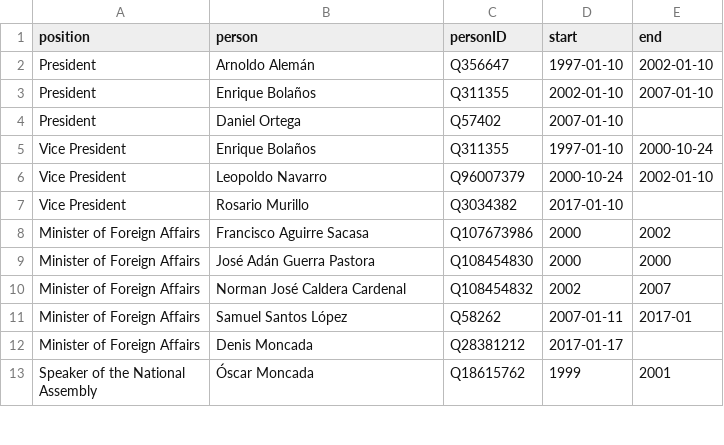
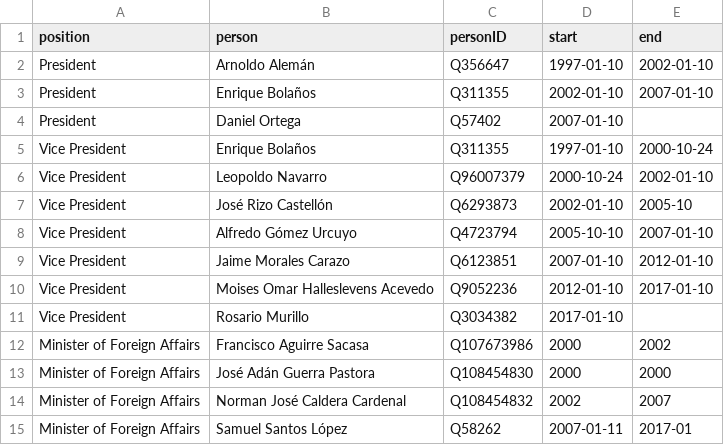
Before and after one commit to every-politician-scrapers/nicaragua, a CSV file: html/holders21.csv, drawn as a sheet; only a part is shown; the shorter side is filled out with more unchanged rows; the diff names each change by its address in the sheet, - before the commit and + after, or states it on an @@ line.

```diff
--- a/html/holders21.csv
+++ b/html/holders21.csv
+row 7: Vice President | José Rizo Castellón | Q6293873 | 2002-01-10 | 2005-10
+row 8: Vice President | Alfredo Gómez Urcuyo | Q4723794 | 2005-10-10 | 2007-01-10
+row 9: Vice President | Jaime Morales Carazo | Q6123851 | 2007-01-10 | 2012-01-10
+row 10: Vice President | Moises Omar Halleslevens Acevedo | Q9052236 | 2012-01-10 | 2017-01-10
```
Also changed, not shown: html/bio.csv, 2 other files.
